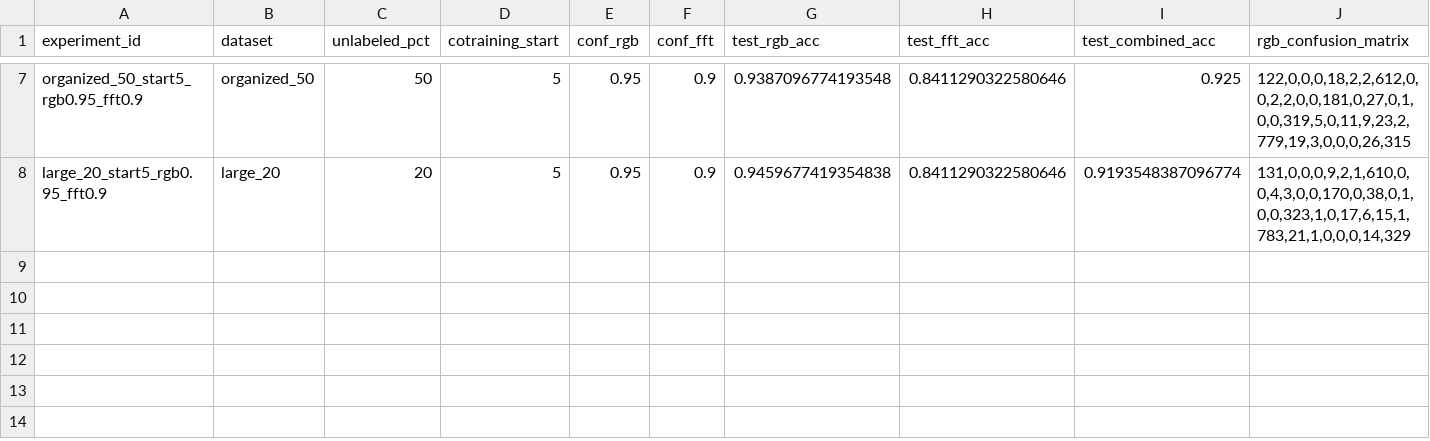
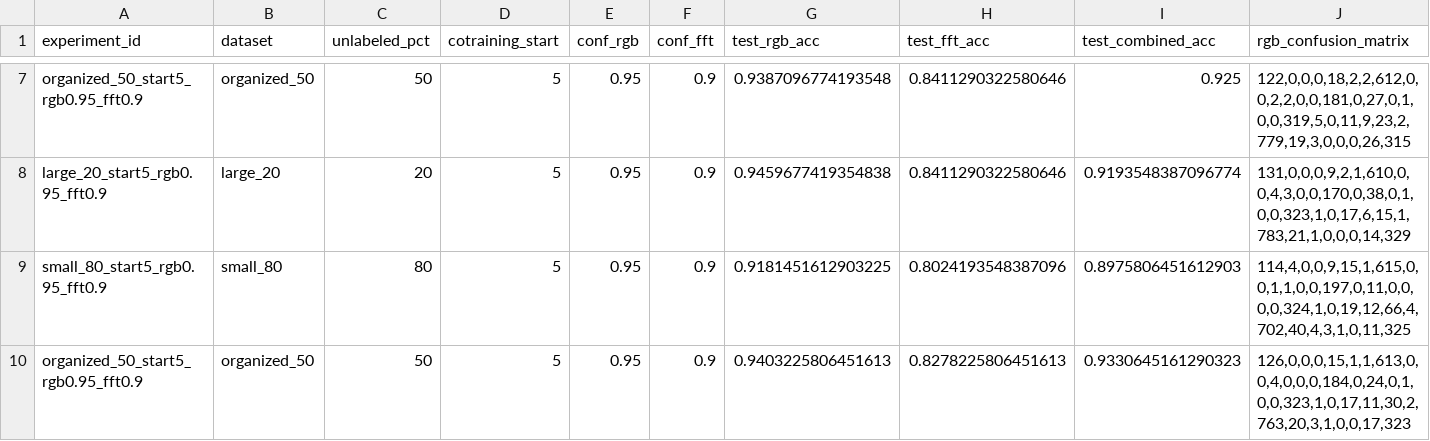
Before and after one commit to robertbejan/cotraining_dissertation, a CSV file: small_80_experiment_results.csv, drawn as a sheet; only a part is shown, gaps mark what is left out; rows hold the shown columns only; the diff names each change by its address in the sheet, - before the commit and + after, or states it on an @@ line.

```diff
--- a/small_80_experiment_results.csv
+++ b/small_80_experiment_results.csv
+row 9: small_80_start5_rgb0.95_fft0.9 | small_80 | 80 | 5 | 0.95 | 0.9 | 0.9181451612903225 | 0.8024193548387096 | 0.8975806451612903 | 114,4,0,0,9,15,1,615,0,0,1,1,0,0,197,0,11,0,0,0,0,324,1,0,19,12,66,4,702,40,4,3,1,0,11,325
+row 10: organized_50_start5_rgb0.95_fft0.9 | organized_50 | 50 | 5 | 0.95 | 0.9 | 0.9403225806451613 | 0.8278225806451613 | 0.9330645161290323 | 126,0,0,0,15,1,1,613,0,0,4,0,0,0,184,0,24,0,1,0,0,323,1,0,17,11,30,2,763,20,3,1,0,0,17,323
```
Also changed, not shown: 3 other files.
